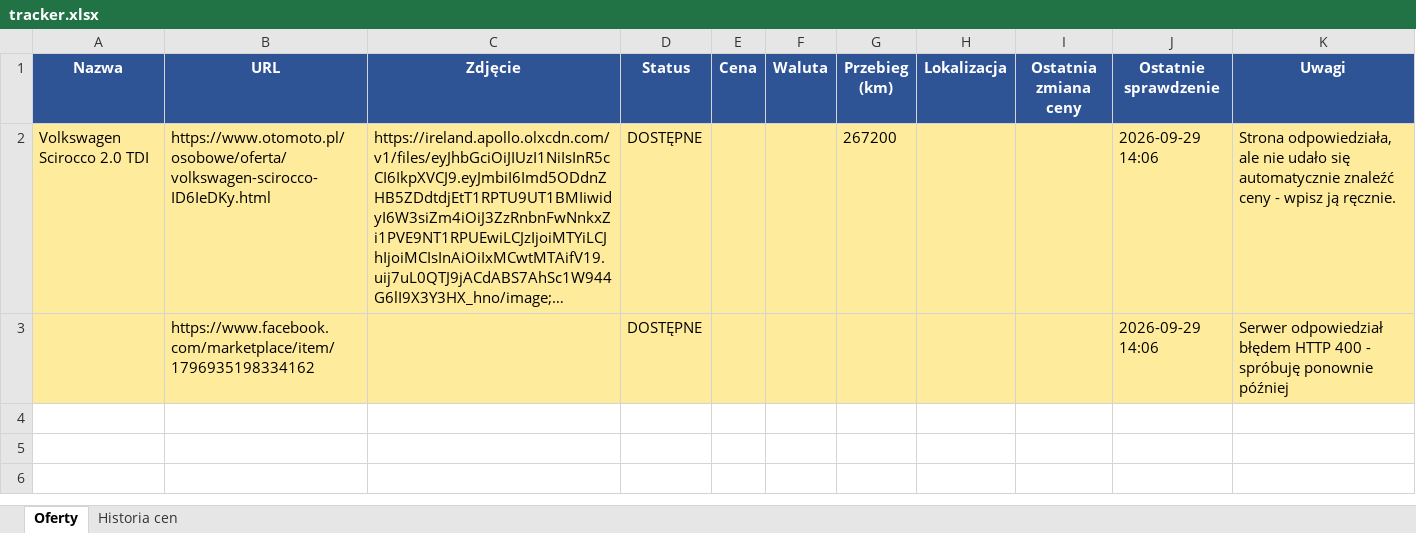
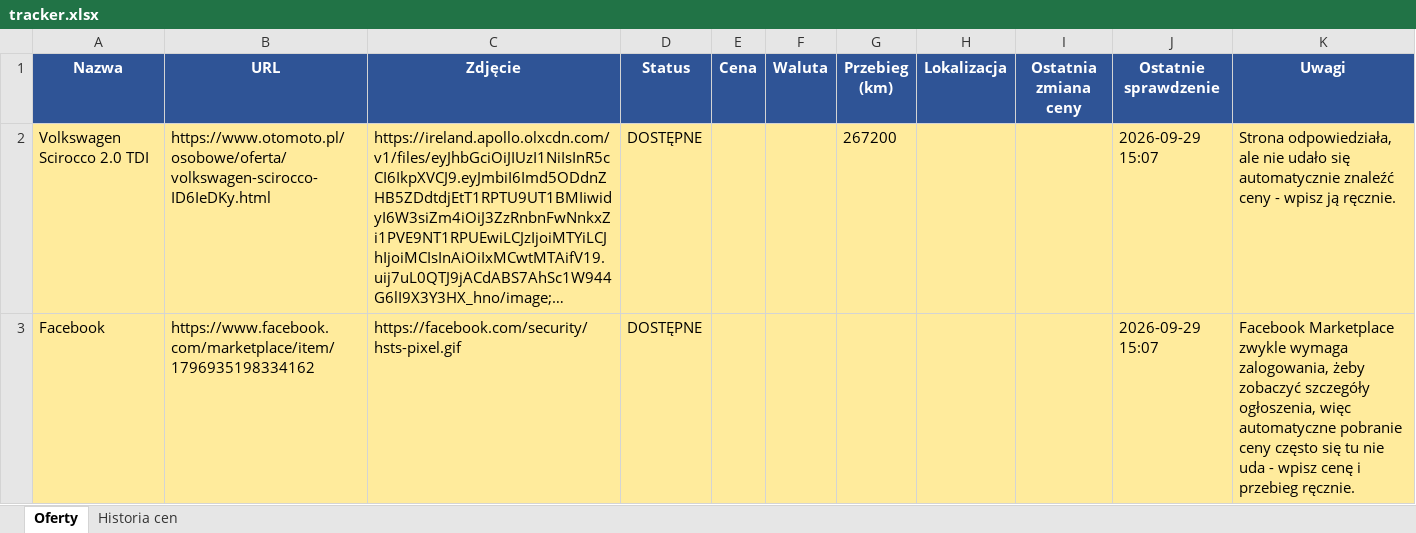
Before and after one commit to ziom124/carmonitorautocheckv3, an Excel workbook: tracker.xlsx, sheet Oferty, drawn as a sheet; long unchanged cells end in …; values as stored, in another font and other column widths than the file's, no borders; the diff names each change by its address in the sheet, - before the commit and + after, or states it on an @@ line.

```diff
--- a/tracker.xlsx (sheet Oferty)
+++ b/tracker.xlsx (sheet Oferty)
-J2:J3 (Ostatnie sprawdzenie): 2026-09-29 14:06
+J2:J3 (Ostatnie sprawdzenie): 2026-09-29 15:07
-A3 (Nazwa): (empty)
+A3 (Nazwa): Facebook
-C3 (Zdjęcie): (empty)
+C3 (Zdjęcie): https://facebook.com/security/hsts-pixel.gif
-K3 (Uwagi): Serwer odpowiedział błędem HTTP 400 - spróbuję ponownie później
+K3 (Uwagi): Facebook Marketplace zwykle wymaga zalogowania, żeby zobaczyć szczegóły ogłoszenia, więc automatyczne pobranie ceny często się tu nie uda - wpisz cenę i przebieg ręcznie.
```
Also changed, not shown: 2 other files.
